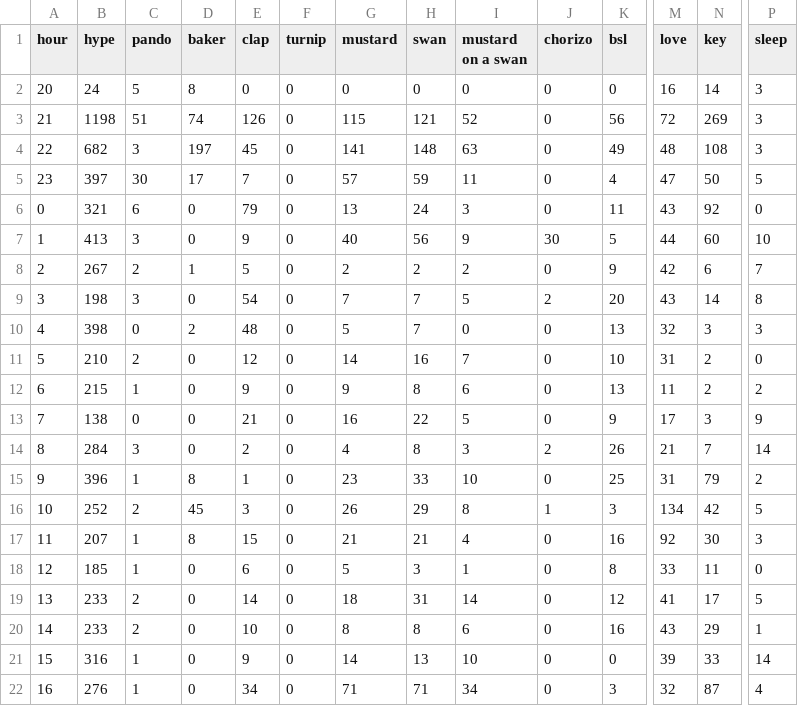
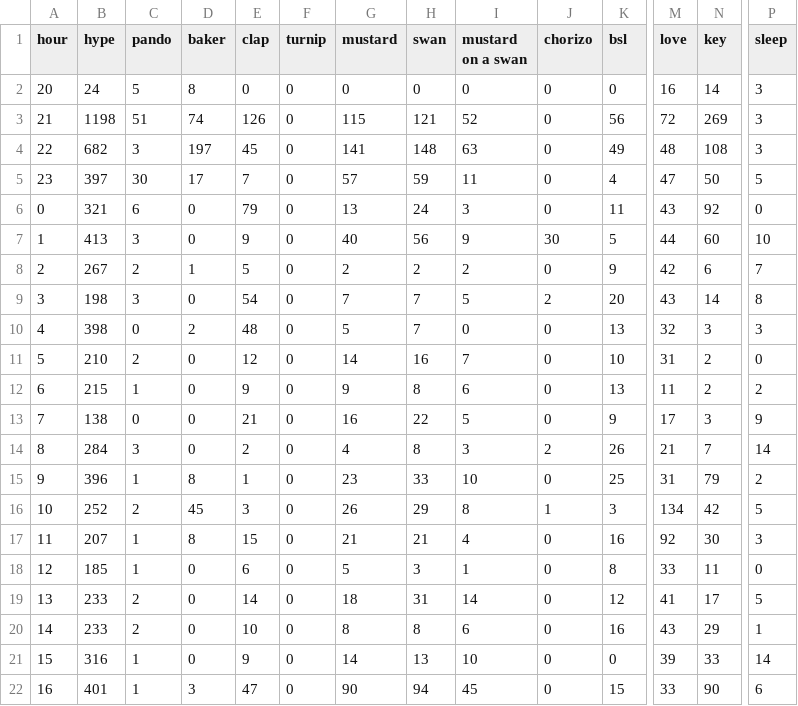
Before and after one commit to hugovk/hypes-per-hour, a CSV file: data/output.csv, drawn as a sheet; only a part is shown, gaps mark what is left out; the diff names each change by its address in the sheet, - before the commit and + after, or states it on an @@ line.

Commit message:
Automatic hypes update!

```diff
--- a/data/output.csv
+++ b/data/output.csv
-B22 (hype): 276
+B22 (hype): 401
-D22 (baker): 0
+D22 (baker): 3
-E22 (clap): 34
+E22 (clap): 47
-G22 (mustard): 71
+G22 (mustard): 90
-H22 (swan): 71
+H22 (swan): 94
-I22 (mustard on a swan): 34
+I22 (mustard on a swan): 45
-K22 (bsl): 3
+K22 (bsl): 15
-M22 (love): 32
+M22 (love): 33
-N22 (key): 87
+N22 (key): 90
-P22 (sleep): 4
+P22 (sleep): 6
```
Also changed, not shown: data/output.tsv, 1 other file.
